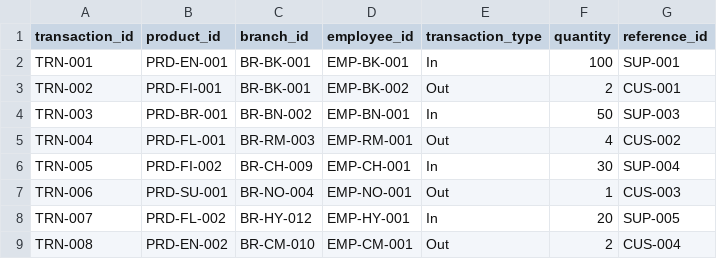
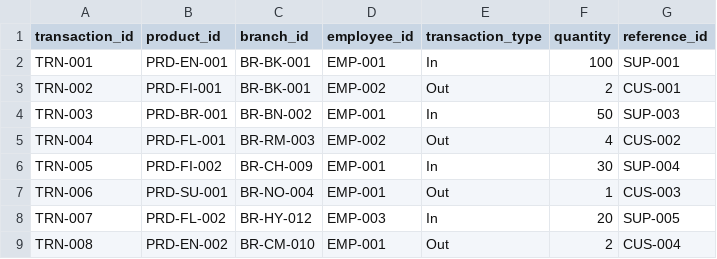
Before and after one commit to Phattharanan-ap/car-parts-data, a CSV file: Stock_Transaction.csv, drawn as a sheet.

Commit message:
Update Stock_Transaction.csv

```diff
--- a/Stock_Transaction.csv
+++ b/Stock_Transaction.csv
@@ -1,9 +1,9 @@
 transaction_id,product_id,branch_id,employee_id,transaction_type,quantity,reference_id
-TRN-001,PRD-EN-001,BR-BK-001,EMP-BK-001,In,100,SUP-001
-TRN-002,PRD-FI-001,BR-BK-001,EMP-BK-002,Out,2,CUS-001
-TRN-003,PRD-BR-001,BR-BN-002,EMP-BN-001,In,50,SUP-003
-TRN-004,PRD-FL-001,BR-RM-003,EMP-RM-001,Out,4,CUS-002
-TRN-005,PRD-FI-002,BR-CH-009,EMP-CH-001,In,30,SUP-004
-TRN-006,PRD-SU-001,BR-NO-004,EMP-NO-001,Out,1,CUS-003
-TRN-007,PRD-FL-002,BR-HY-012,EMP-HY-001,In,20,SUP-005
-TRN-008,PRD-EN-002,BR-CM-010,EMP-CM-001,Out,2,CUS-004
+TRN-001,PRD-EN-001,BR-BK-001,EMP-001,In,100,SUP-001
+TRN-002,PRD-FI-001,BR-BK-001,EMP-002,Out,2,CUS-001
+TRN-003,PRD-BR-001,BR-BN-002,EMP-001,In,50,SUP-003
+TRN-004,PRD-FL-001,BR-RM-003,EMP-002,Out,4,CUS-002
+TRN-005,PRD-FI-002,BR-CH-009,EMP-001,In,30,SUP-004
+TRN-006,PRD-SU-001,BR-NO-004,EMP-001,Out,1,CUS-003
+TRN-007,PRD-FL-002,BR-HY-012,EMP-003,In,20,SUP-005
+TRN-008,PRD-EN-002,BR-CM-010,EMP-001,Out,2,CUS-004
```
